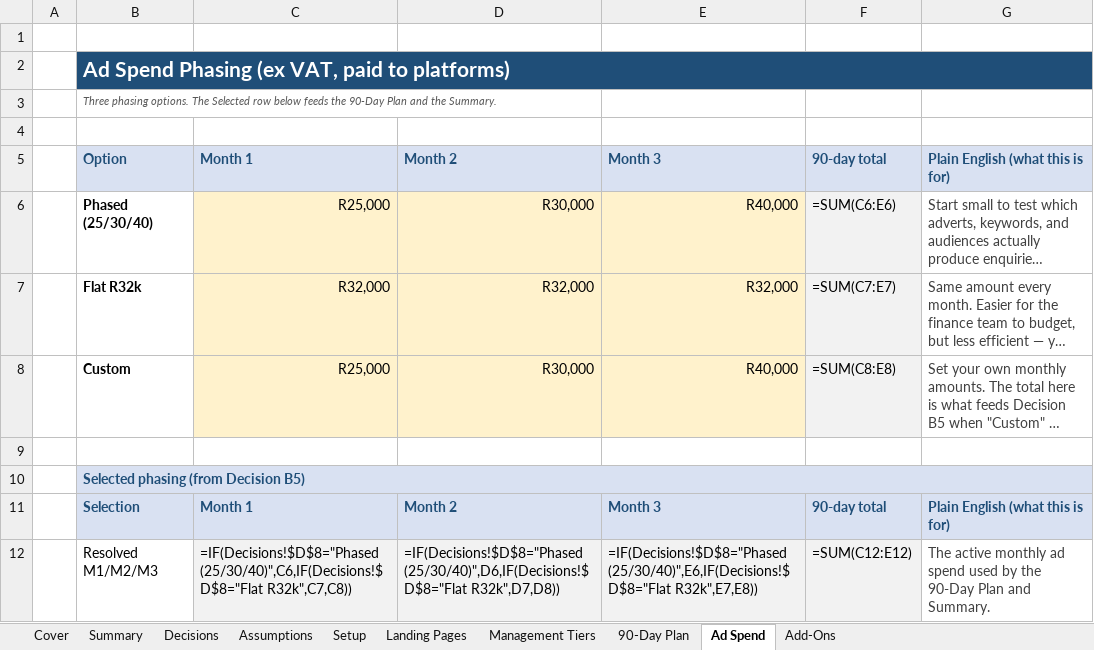
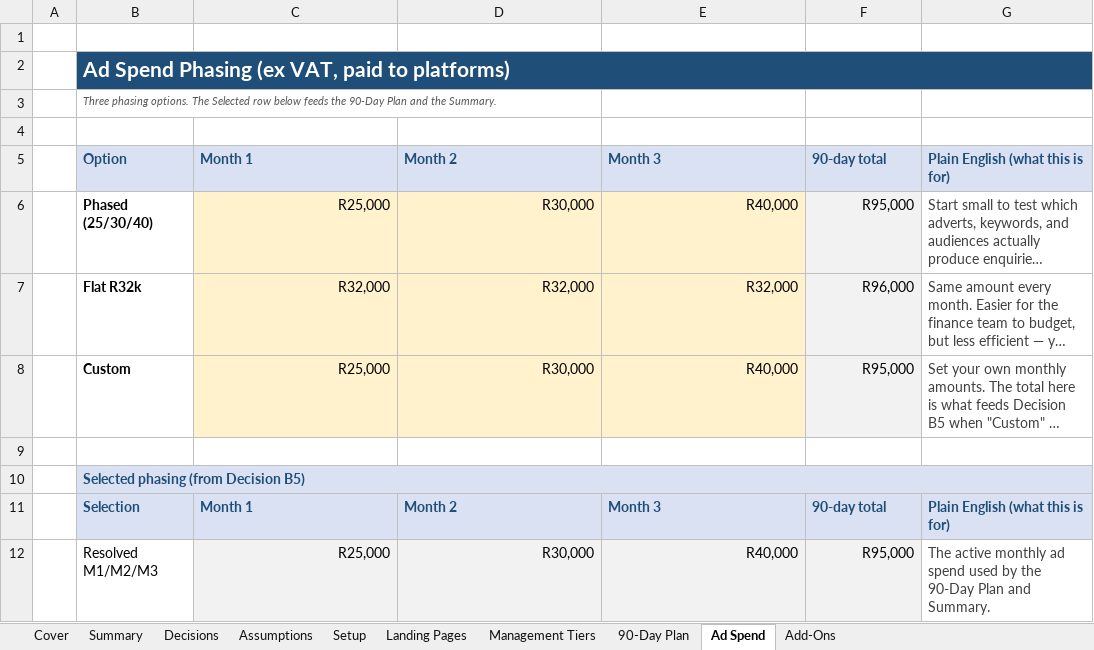
Before and after one commit to Selmorand/propflo, an Excel workbook: 02_Proposal/PropFlo-Budget.xlsx, sheet Ad Spend, drawn as a sheet; long unchanged cells end in …; values as stored, in another font and other column widths than the file's, no borders; formulas without a stored value are shown as written; the diff names each change by its address in the sheet, - before the commit and + after, or states it on an @@ line.

Commit message:
Fix Decisions dropdowns in budget workbook
D6-D9 on the Decisions sheet used inline comma-separated lists as the
validation source. Because option labels contain commas (R10,000, R15,000,
R35,000, R65,000), Excel split each label at the comma and the dropdowns
resolved to broken fragments.

Rebuild each dropdown to reference the H-column lookup range instead of an
inline list. Add H16:H17 for the VAT dropdown so it follows the same
pattern. Widen the Selection, Resolved, Plain English, and lookup columns
so long labels stop wrapping. Reset D6 in PropFlo-Budget-FIXED.xlsx from
the manually-typed "R10 000" (space) back to the canonical "R10,000" so
the VLOOKUP resolves.

```diff
--- a/02_Proposal/PropFlo-Budget.xlsx (sheet Ad Spend)
+++ b/02_Proposal/PropFlo-Budget.xlsx (sheet Ad Spend)
-F6: =SUM(C6:E6)
+F6: R95,000
-F7: =SUM(C7:E7)
+F7: R96,000
-F8: =SUM(C8:E8)
+F8: R95,000
-C12: =IF(Decisions!$D$8="Phased (25/30/40)",C6,IF(Decisions!$D$8="Flat R32k",C7,C8))
+C12: R25,000
-D12: =IF(Decisions!$D$8="Phased (25/30/40)",D6,IF(Decisions!$D$8="Flat R32k",D7,D8))
+D12: R30,000
-E12: =IF(Decisions!$D$8="Phased (25/30/40)",E6,IF(Decisions!$D$8="Flat R32k",E7,E8))
+E12: R40,000
-F12: =SUM(C12:E12)
+F12: R95,000
```
Also changed, not shown: sheet Summary, sheet 90-Day Plan, sheet Add-Ons, sheet Decisions, sheet Management Tiers, sheet Landing Pages, 1 more sheet, 1 other file.
